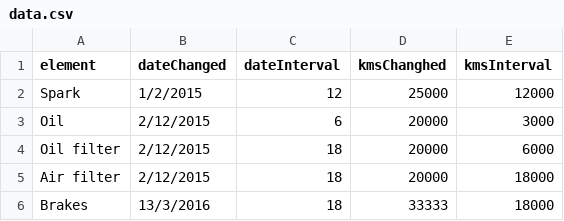
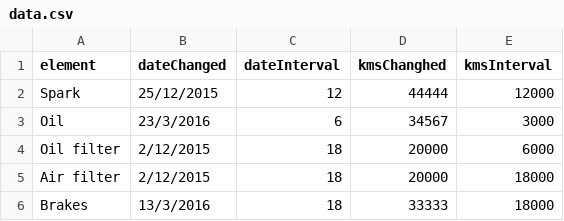
Before and after one commit to Vagelis-Prokopiou/python-serviceApp, a CSV file: data.csv, drawn as a sheet.

```diff
--- a/data.csv
+++ b/data.csv
@@ -1,4 +1,4 @@
 element,dateChanged,dateInterval,kmsChanghed,kmsInterval
-Spark,1/2/2015,12,25000,12000
-Oil,2/12/2015,6,20000,3000
+Spark,25/12/2015,12,44444,12000
+Oil,23/3/2016,6,34567,3000
 Oil filter,2/12/2015,18,20000,6000
```
Also changed, not shown: 1 other file.
